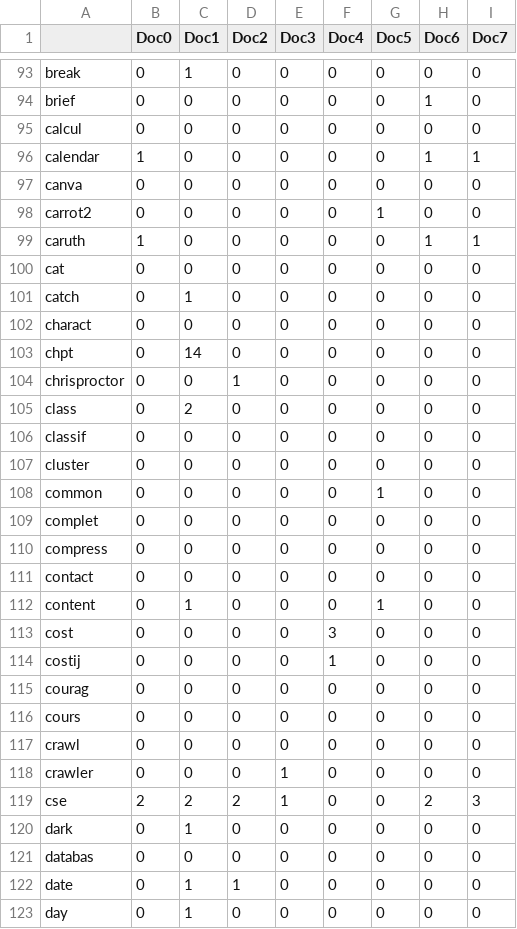
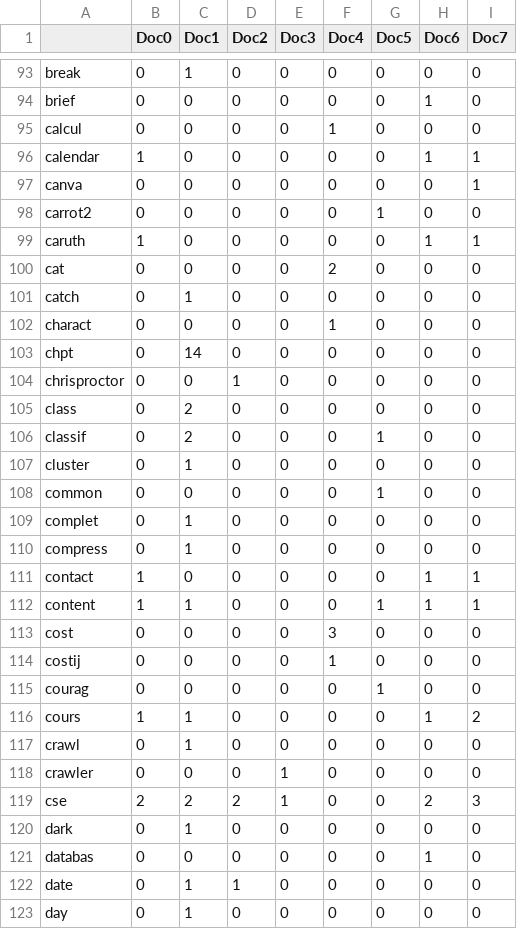
Before and after one commit to smitheric95/Web-Crawler, a CSV file: tf_matrix.csv, drawn as a sheet; only a part is shown, gaps mark what is left out; the diff covers the shown part only.

Commit message:
output freq matrix w stemming

```diff
--- a/tf_matrix.csv
+++ b/tf_matrix.csv
@@ -95 +95 @@ brief,0,0,0,0,0,0,1,0,
-calcul,0,0,0,0,0,0,0,0,
+calcul,0,0,0,0,1,0,0,0
@@ -97 +97 @@ calendar,1,0,0,0,0,0,1,1,
-canva,0,0,0,0,0,0,0,0,
+canva,0,0,0,0,0,0,0,1
@@ -100 +100 @@ caruth,1,0,0,0,0,0,1,1,
-cat,0,0,0,0,0,0,0,0,
+cat,0,0,0,0,2,0,0,0
@@ -102 +102 @@ catch,0,1,0,0,0,0,0,0,
-charact,0,0,0,0,0,0,0,0,
+charact,0,0,0,0,1,0,0,0
@@ -106,2 +106,2 @@ class,0,2,0,0,0,0,0,0,
-classif,0,0,0,0,0,0,0,0,
-cluster,0,0,0,0,0,0,0,0,
+classif,0,2,0,0,0,1,0,0
+cluster,0,1,0,0,0,0,0,0
@@ -109,4 +109,4 @@ common,0,0,0,0,0,1,0,0,
-complet,0,0,0,0,0,0,0,0,
-compress,0,0,0,0,0,0,0,0,
-contact,0,0,0,0,0,0,0,0,
-content,0,1,0,0,0,1,0,0,
+complet,0,1,0,0,0,0,0,0
+compress,0,1,0,0,0,0,0,0
+contact,1,0,0,0,0,0,1,1
+content,1,1,0,0,0,1,1,1
@@ -115,3 +115,3 @@ costij,0,0,0,0,1,0,0,0,
-courag,0,0,0,0,0,0,0,0,
-cours,0,0,0,0,0,0,0,0,
-crawl,0,0,0,0,0,0,0,0,
+courag,0,0,0,0,0,1,0,0
+cours,1,1,0,0,0,0,1,2
+crawl,0,1,0,0,0,0,0,0
@@ -121 +121 @@ dark,0,1,0,0,0,0,0,0,
-databas,0,0,0,0,0,0,0,0,
+databas,0,0,0,0,0,0,1,0
```
Also changed, not shown: 1 added row, 1 removed row and 132 edited cells elsewhere in this file, 1 other file.
